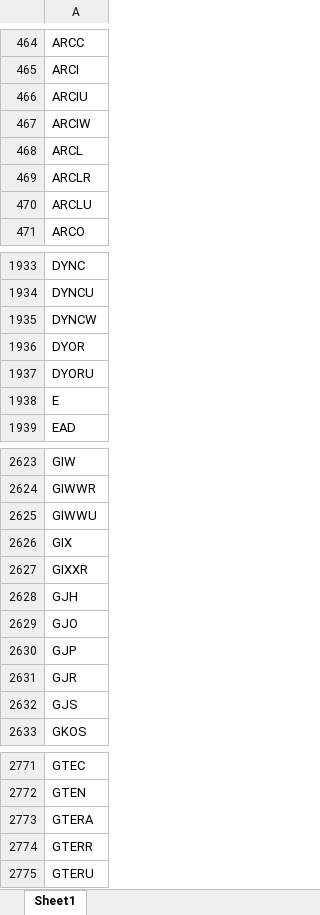
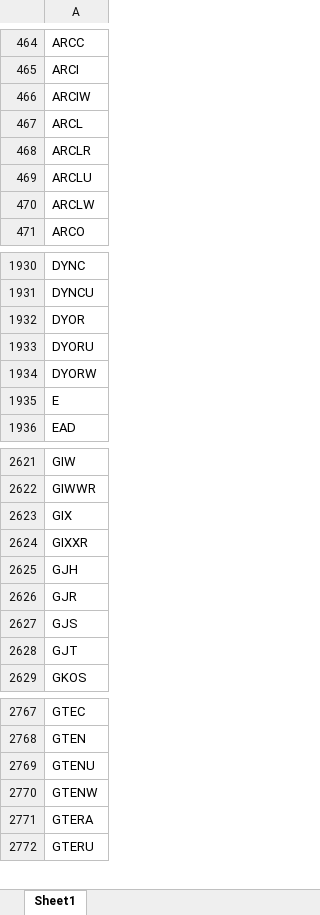
Before and after one commit to Kira11-ja/macd-scanner, an Excel workbook: results/momentum_symbols_raw.xlsx, sheet Sheet1, drawn as a sheet; only a part is shown, gaps mark what is left out; values as stored, in another font and other column widths than the file's, no borders; removed rows and columns are numbered as before the commit, all else as after; the diff covers the shown part only; the diff names each change by its address in the sheet, - before the commit and + after, or states it on an @@ line.

```diff
--- a/results/momentum_symbols_raw.xlsx (sheet Sheet1)
+++ b/results/momentum_symbols_raw.xlsx (sheet Sheet1)
-row 466: ARCIU
+row 470: ARCLW
-row 1935: DYNCW
+row 1934: DYORW
-row 2625: GIWWU
-row 2629: GJO
-row 2630: GJP
+row 2628: GJT
+row 2769: GTENU
+row 2770: GTENW
-row 2774: GTERR
```
Also changed, not shown: 50 added rows, 46 removed rows and 2 edited cells elsewhere in this sheet, results/momentum_symbols_filtered.xlsx, 5 other files.
